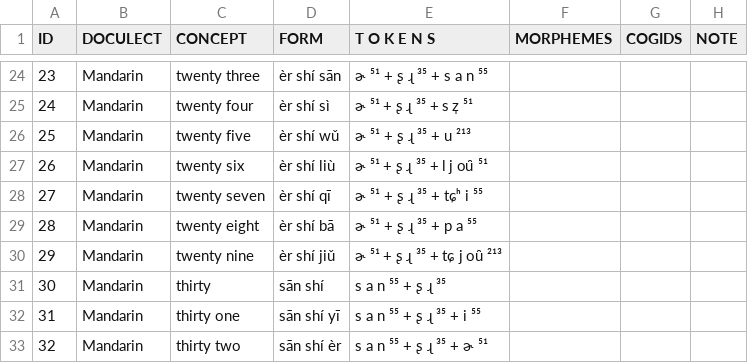
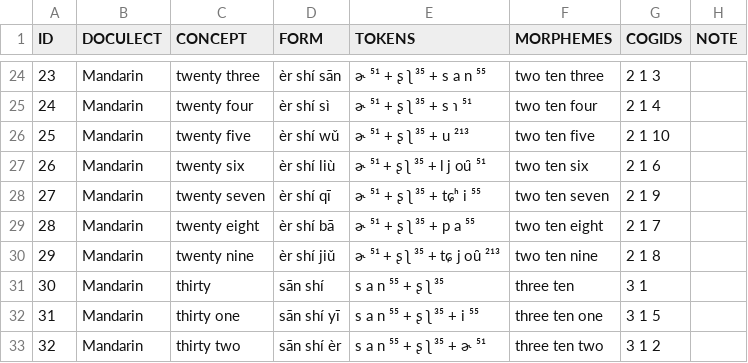
Before and after one commit to numeralbank/cosinus, a TSV file: raw/mand1415.tsv, drawn as a sheet; only a part is shown, gaps mark what is left out; the diff covers the shown part only.

```diff
--- a/raw/mand1415.tsv
+++ b/raw/mand1415.tsv
@@ -1 +1 @@
-ID	DOCULECT	CONCEPT	FORM	T O K E N S	MORPHEMES	COGIDS	NOTE
+ID	DOCULECT	CONCEPT	FORM	TOKENS	MORPHEMES	COGIDS	NOTE
@@ -24,10 +24,10 @@ ID	DOCULECT	CONCEPT	FORM	T O K E N S	MORPHEMES	COGIDS	NOTE
-23	Mandarin	twenty three	èr shí sān	ɚ ⁵¹  +  ʂ ɻ  ³⁵  +  s a n ⁵⁵			
-24	Mandarin	twenty four	èr shí sì	ɚ ⁵¹  +  ʂ ɻ  ³⁵  +  s z̩  ⁵¹			
-25	Mandarin	twenty five	èr shí wǔ	ɚ ⁵¹  +  ʂ ɻ  ³⁵  +  u ²¹³			
-26	Mandarin	twenty six	èr shí liù	ɚ ⁵¹  +  ʂ ɻ  ³⁵  +  l j ou̯ ⁵¹			
-27	Mandarin	twenty seven	èr shí qī	ɚ ⁵¹  +  ʂ ɻ  ³⁵  +  tɕʰ i ⁵⁵			
-28	Mandarin	twenty eight	èr shí bā	ɚ ⁵¹  +  ʂ ɻ  ³⁵  +  p a ⁵⁵			
-29	Mandarin	twenty nine	èr shí jiǔ	ɚ ⁵¹  +  ʂ ɻ  ³⁵  +  tɕ j ou̯ ²¹³			
-30	Mandarin	thirty	sān shí	s a n ⁵⁵  +  ʂ ɻ  ³⁵			
-31	Mandarin	thirty one	sān shí yī	s a n ⁵⁵  +  ʂ ɻ  ³⁵  +  i ⁵⁵			
-32	Mandarin	thirty two	sān shí èr	s a n ⁵⁵  +  ʂ ɻ  ³⁵  +  ɚ ⁵¹			
+23	Mandarin	twenty three	èr shí sān	ɚ ⁵¹ + ʂ ʅ ³⁵ + s a n ⁵⁵	two ten three	2 1 3	
+24	Mandarin	twenty four	èr shí sì	ɚ ⁵¹ + ʂ ʅ ³⁵ + s ɿ ⁵¹	two ten four	2 1 4	
+25	Mandarin	twenty five	èr shí wǔ	ɚ ⁵¹ + ʂ ʅ ³⁵ + u ²¹³	two ten five	2 1 10	
+26	Mandarin	twenty six	èr shí liù	ɚ ⁵¹ + ʂ ʅ ³⁵ + l j ou̯ ⁵¹	two ten six	2 1 6	
+27	Mandarin	twenty seven	èr shí qī	ɚ ⁵¹ + ʂ ʅ ³⁵ + tɕʰ i ⁵⁵	two ten seven	2 1 9	
+28	Mandarin	twenty eight	èr shí bā	ɚ ⁵¹ + ʂ ʅ ³⁵ + p a ⁵⁵	two ten eight	2 1 7	
+29	Mandarin	twenty nine	èr shí jiǔ	ɚ ⁵¹ + ʂ ʅ ³⁵ + tɕ j ou̯ ²¹³	two ten nine	2 1 8	
+30	Mandarin	thirty	sān shí	s a n ⁵⁵ + ʂ ʅ ³⁵	three ten	3 1	
+31	Mandarin	thirty one	sān shí yī	s a n ⁵⁵ + ʂ ʅ ³⁵ + i ⁵⁵	three ten one	3 1 5	
+32	Mandarin	thirty two	sān shí èr	s a n ⁵⁵ + ʂ ʅ ³⁵ + ɚ ⁵¹	three ten two	3 1 2	
```
Also changed, not shown: 21 added rows and 84 edited cells elsewhere in this file, 9 other files.
